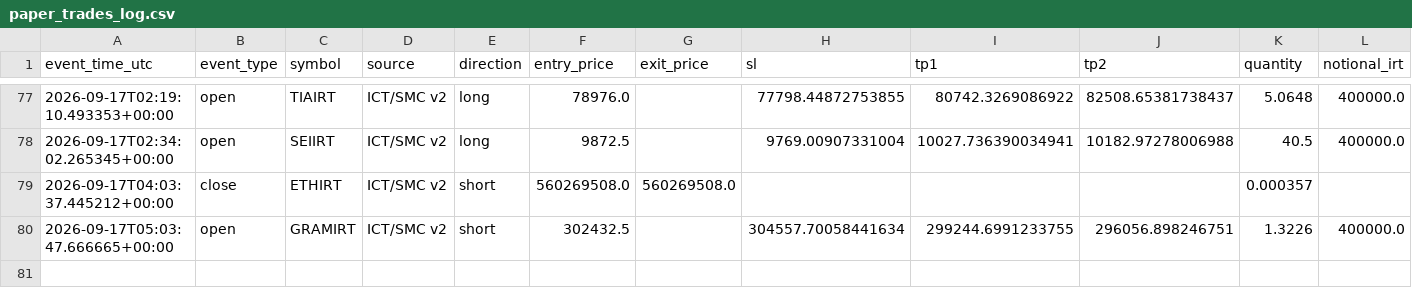
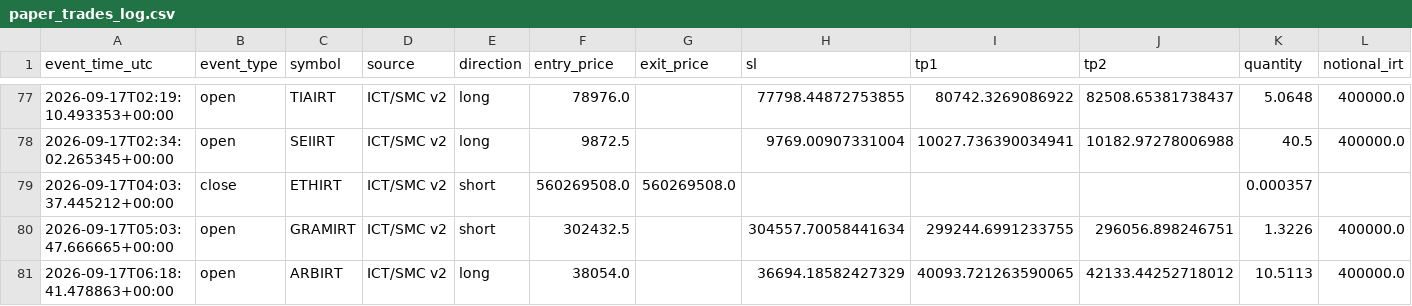
Before and after one commit to amirtorofi-sketch/abdeal-live-trading, a CSV file: bot2_live/paper_trades_log.csv, drawn as a sheet; only a part is shown, gaps mark what is left out; rows hold the shown columns only; the diff names each change by its address in the sheet, - before the commit and + after, or states it on an @@ line.

Commit message:
update bot2 state/paper log [skip ci]

```diff
--- a/bot2_live/paper_trades_log.csv
+++ b/bot2_live/paper_trades_log.csv
+row 81: 2026-09-17T06:18:41.478863+00:00 | open | ARBIRT | ICT/SMC v2 | long | 38054.0 |  | 36694.18582427329 | 40093.721263590065 | 42133.44252718012 | 10.5113 | 400000.0
```
Also changed, not shown: 1 other file.
